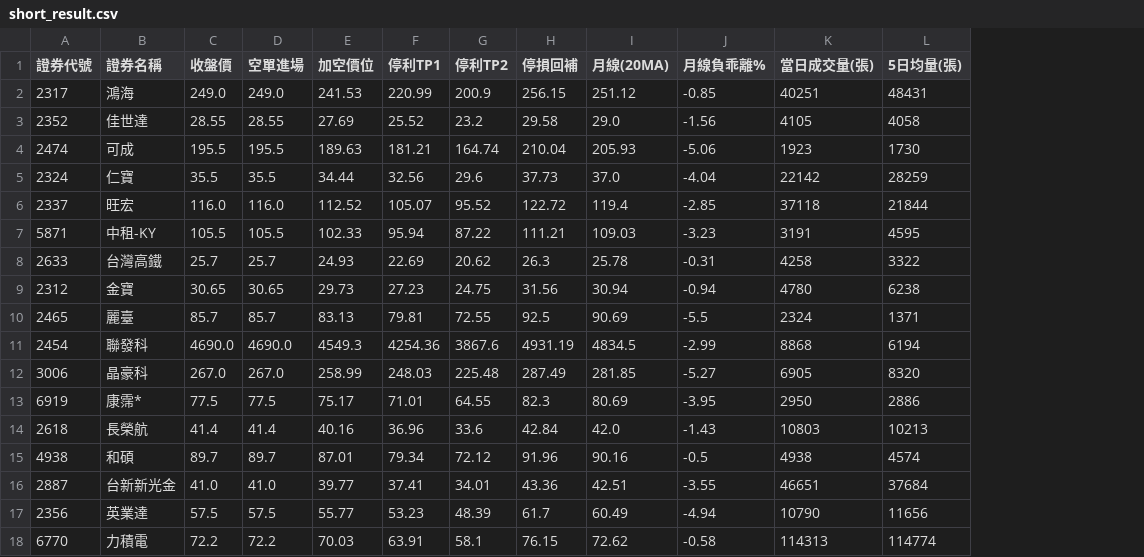
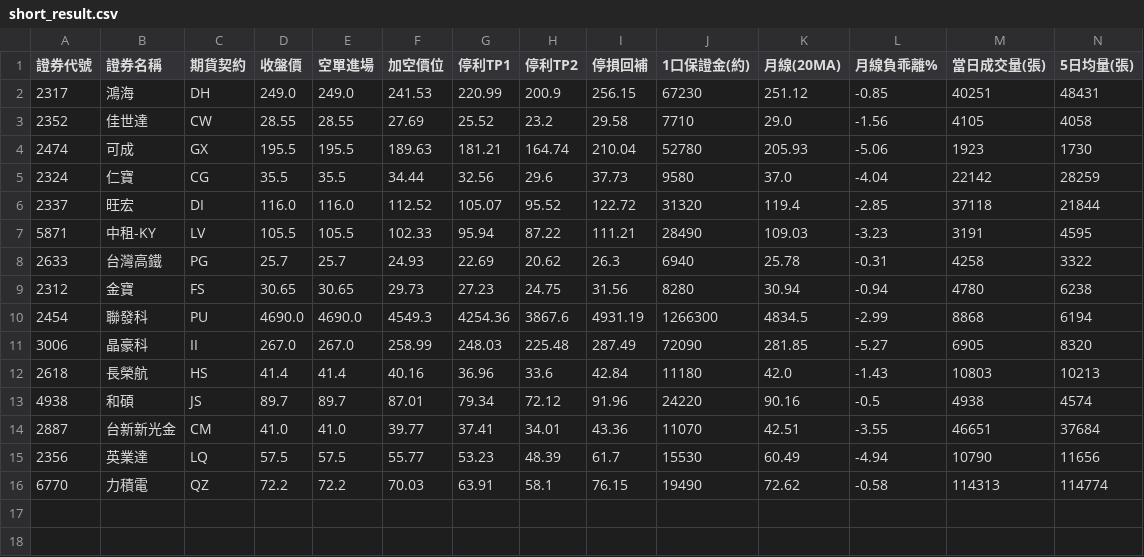
Before and after one commit to chihyuan913-glitch/tw-stock-strategy, a CSV file: short_result.csv, drawn as a sheet; only a part is shown; removed rows and columns are numbered as before the commit, all else as after; rows hold the shown columns only; the diff names each change by its address in the sheet, - before the commit and + after, or states it on an @@ line.

```diff
--- a/short_result.csv
+++ b/short_result.csv
+column C (期貨契約), rows 2-16: DH | CW | GX | CG | DI | LV | PG | FS | PU | II | HS | JS | CM | LQ | QZ
+column J (1口保證金(約)), rows 2-16: 67230 | 7710 | 52780 | 9580 | 31320 | 28490 | 6940 | 8280 | 1266300 | 72090 | 11180 | 24220 | 11070 | 15530 | 19490
-row 10: 2465 | 麗臺 | 85.7 | 85.7 | 83.13 | 79.81 | 72.55 | 92.5 | 90.69 | -5.5 | 2324 | 1371
-row 13: 6919 | 康霈* | 77.5 | 77.5 | 75.17 | 71.01 | 64.55 | 82.3 | 80.69 | -3.95 | 2950 | 2886
```
Also changed, not shown: 3 other files.
